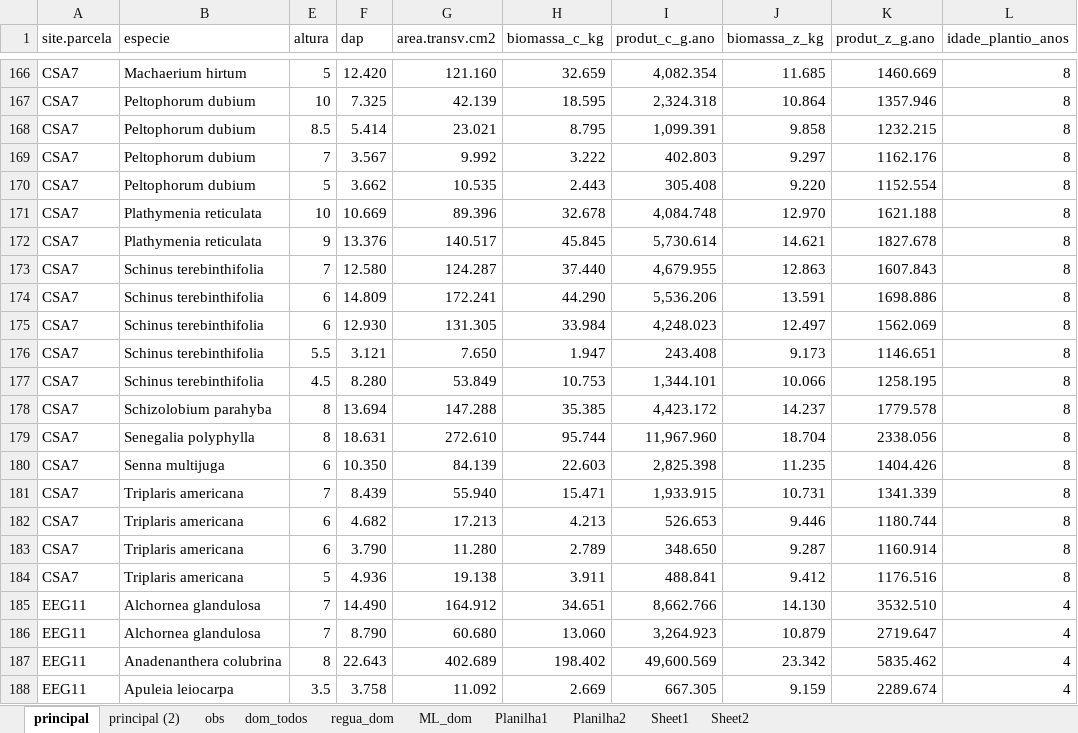
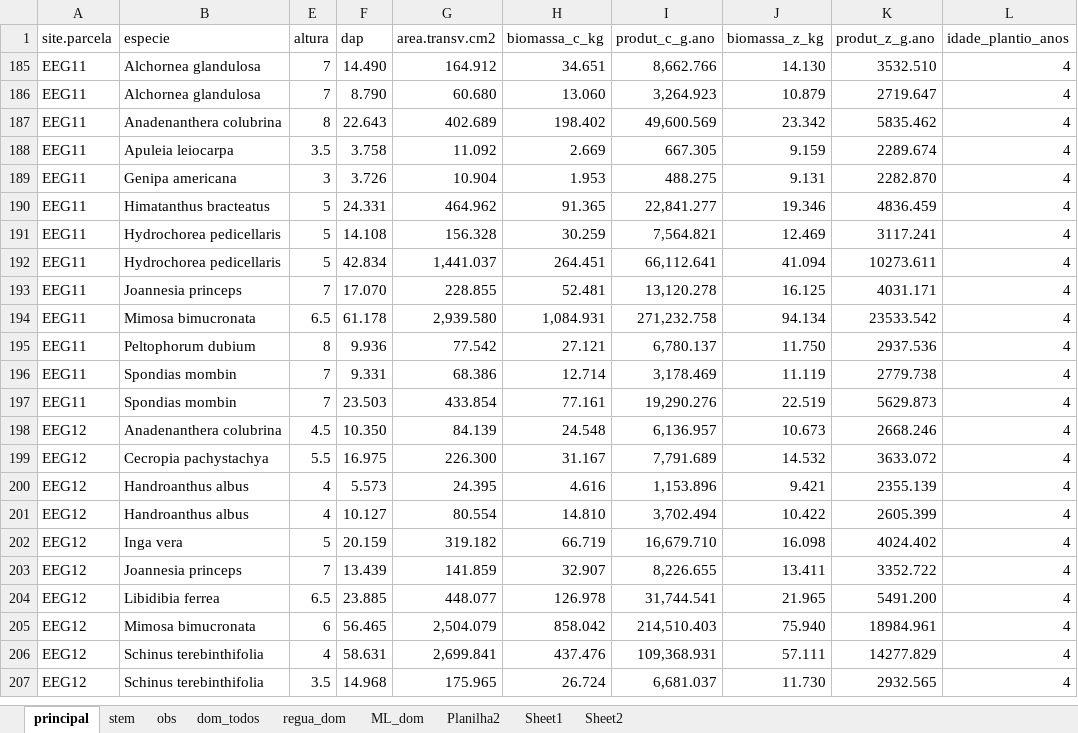
Before and after one commit to lalisarnauth/MASTERS-THESIS, an Excel workbook: 01 Datasets/01_raw_data/dados_principal.xlsx, sheet principal, drawn as a sheet; only a part is shown, gaps mark what is left out; the shorter side is filled out with more unchanged rows; values as stored, in another font and other column widths than the file's, no borders; the diff covers the shown part only; the diff names each change by its address in the sheet, - before the commit and + after, or states it on an @@ line.

```diff
--- a/01 Datasets/01_raw_data/dados_principal.xlsx (sheet principal)
+++ b/01 Datasets/01_raw_data/dados_principal.xlsx (sheet principal)
-sheet tab: principal (2)
-sheet tab: Planilha1
+sheet tab: stem
@@ row 166 hidden: CSA7 | Machaerium hirtum | 5 | 12.420 | 121.160 | 32.659 | 4,082.354 | 11.685 | 1460.669 | 8 @@
@@ row 167 hidden: CSA7 | Peltophorum dubium | 10 | 7.325 | 42.139 | 18.595 | 2,324.318 | 10.864 | 1357.946 | 8 @@
@@ row 168 hidden: CSA7 | Peltophorum dubium | 8.5 | 5.414 | 23.021 | 8.795 | 1,099.391 | 9.858 | 1232.215 | 8 @@
@@ row 169 hidden: CSA7 | Peltophorum dubium | 7 | 3.567 | 9.992 | 3.222 | 402.803 | 9.297 | 1162.176 | 8 @@
@@ row 170 hidden: CSA7 | Peltophorum dubium | 5 | 3.662 | 10.535 | 2.443 | 305.408 | 9.220 | 1152.554 | 8 @@
@@ row 171 hidden: CSA7 | Plathymenia reticulata | 10 | 10.669 | 89.396 | 32.678 | 4,084.748 | 12.970 | 1621.188 | 8 @@
@@ row 172 hidden: CSA7 | Plathymenia reticulata | 9 | 13.376 | 140.517 | 45.845 | 5,730.614 | 14.621 | 1827.678 | 8 @@
@@ row 173 hidden: CSA7 | Schinus terebinthifolia | 7 | 12.580 | 124.287 | 37.440 | 4,679.955 | 12.863 | 1607.843 | 8 @@
@@ row 174 hidden: CSA7 | Schinus terebinthifolia | 6 | 14.809 | 172.241 | 44.290 | 5,536.206 | 13.591 | 1698.886 | 8 @@
@@ row 175 hidden: CSA7 | Schinus terebinthifolia | 6 | 12.930 | 131.305 | 33.984 | 4,248.023 | 12.497 | 1562.069 | 8 @@
@@ row 176 hidden: CSA7 | Schinus terebinthifolia | 5.5 | 3.121 | 7.650 | 1.947 | 243.408 | 9.173 | 1146.651 | 8 @@
@@ row 177 hidden: CSA7 | Schinus terebinthifolia | 4.5 | 8.280 | 53.849 | 10.753 | 1,344.101 | 10.066 | 1258.195 | 8 @@
@@ row 178 hidden: CSA7 | Schizolobium parahyba | 8 | 13.694 | 147.288 | 35.385 | 4,423.172 | 14.237 | 1779.578 | 8 @@
@@ row 179 hidden: CSA7 | Senegalia polyphylla | 8 | 18.631 | 272.610 | 95.744 | 11,967.960 | 18.704 | 2338.056 | 8 @@
@@ row 180 hidden: CSA7 | Senna multijuga | 6 | 10.350 | 84.139 | 22.603 | 2,825.398 | 11.235 | 1404.426 | 8 @@
@@ row 181 hidden: CSA7 | Triplaris americana | 7 | 8.439 | 55.940 | 15.471 | 1,933.915 | 10.731 | 1341.339 | 8 @@
@@ row 182 hidden: CSA7 | Triplaris americana | 6 | 4.682 | 17.213 | 4.213 | 526.653 | 9.446 | 1180.744 | 8 @@
@@ row 183 hidden: CSA7 | Triplaris americana | 6 | 3.790 | 11.280 | 2.789 | 348.650 | 9.287 | 1160.914 | 8 @@
@@ row 184 hidden: CSA7 | Triplaris americana | 5 | 4.936 | 19.138 | 3.911 | 488.841 | 9.412 | 1176.516 | 8 @@
```
Also changed, not shown: 164 hidden or unhidden rows elsewhere in this sheet, 6 other files.
